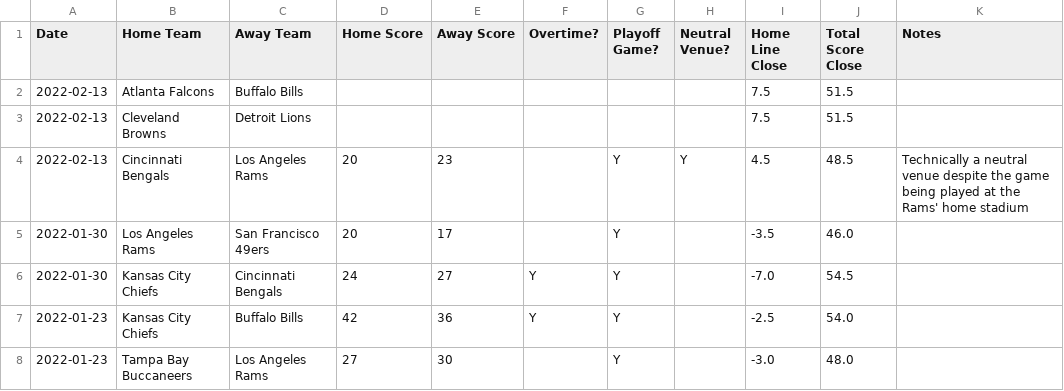
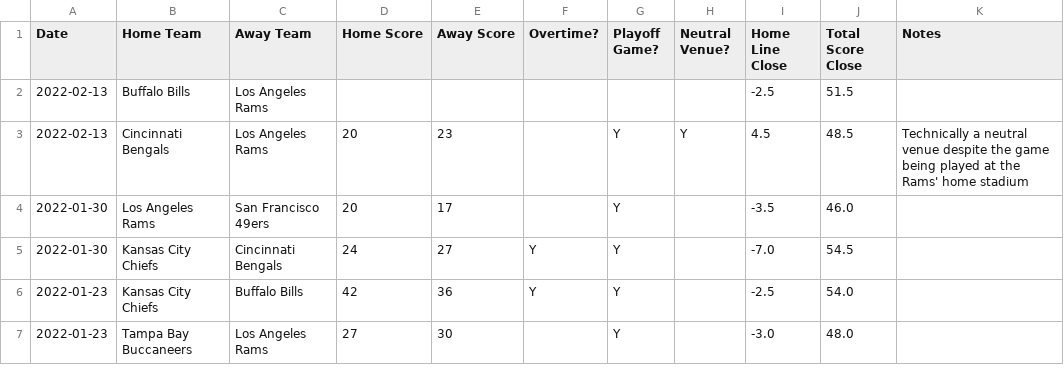
Before and after one commit to JoshKimmelman/Minesweeper, a CSV file: nfl.csv, drawn as a sheet; only a part is shown.

```diff
--- a/nfl.csv
+++ b/nfl.csv
@@ -1,4 +1,3 @@
 Date,Home Team,Away Team,Home Score,Away Score,Overtime?,Playoff Game?,Neutral Venue?,Home Line Close,Total Score Close,Notes
-2022-02-13,Atlanta Falcons,Buffalo Bills,,,,,,7.5,51.5,
-2022-02-13,Cleveland Browns,Detroit Lions,,,,,,7.5,51.5,
+2022-02-13,Buffalo Bills,Los Angeles Rams,,,,,,-2.5,51.5,
 2022-02-13,Cincinnati Bengals,Los Angeles Rams,20,23,,Y,Y,4.5,48.5,Technically a neutral venue despite the game being played at the Rams' home stadium
```
Also changed, not shown: 1 other file.
